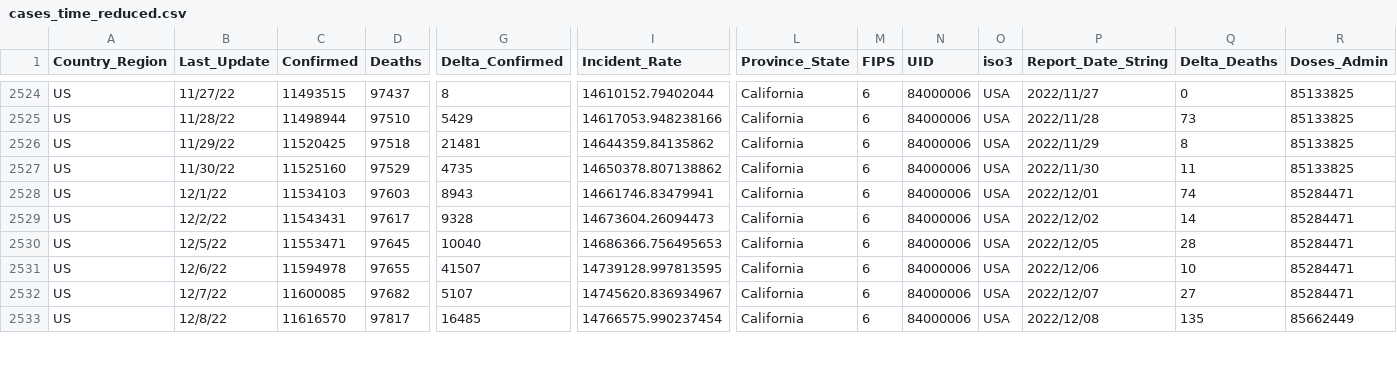
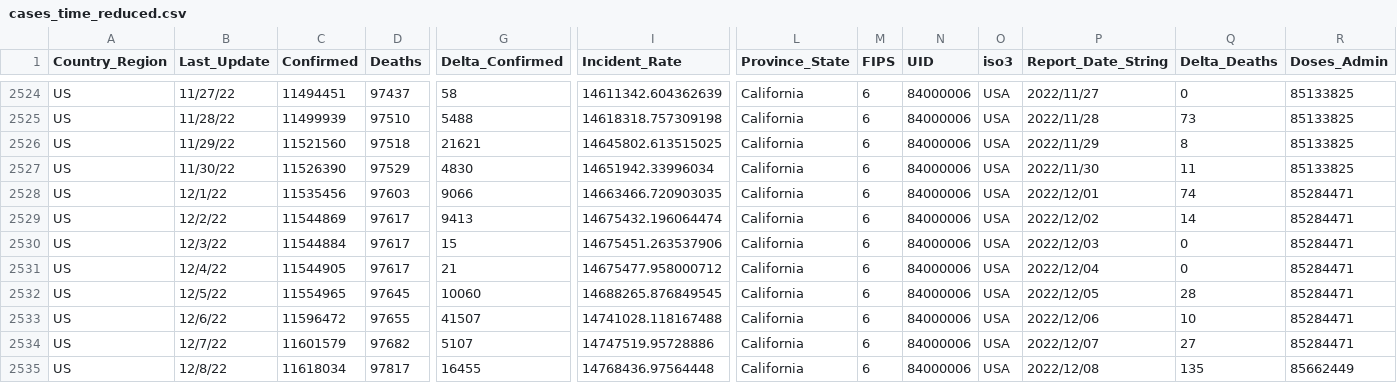
Before and after one commit to abbs24/COVID-19, a CSV file: data/cases_time_reduced.csv, drawn as a sheet; only a part is shown, gaps mark what is left out; addresses are those after the commit; rows hold the shown columns only; the diff covers the shown part only; the diff names each change by its address in the sheet, - before the commit and + after, or states it on an @@ line.

```diff
--- a/data/cases_time_reduced.csv
+++ b/data/cases_time_reduced.csv
-C2524 (Confirmed): 11493515
+C2524 (Confirmed): 11494451
-G2524 (Delta_Confirmed): 8
+G2524 (Delta_Confirmed): 58
-I2524 (Incident_Rate): 14610152.79402044
+I2524 (Incident_Rate): 14611342.604362639
-C2525 (Confirmed): 11498944
+C2525 (Confirmed): 11499939
-G2525 (Delta_Confirmed): 5429
+G2525 (Delta_Confirmed): 5488
-I2525 (Incident_Rate): 14617053.948238166
+I2525 (Incident_Rate): 14618318.757309198
-C2526 (Confirmed): 11520425
+C2526 (Confirmed): 11521560
-G2526 (Delta_Confirmed): 21481
+G2526 (Delta_Confirmed): 21621
-I2526 (Incident_Rate): 14644359.84135862
+I2526 (Incident_Rate): 14645802.613515025
-C2527 (Confirmed): 11525160
+C2527 (Confirmed): 11526390
-G2527 (Delta_Confirmed): 4735
+G2527 (Delta_Confirmed): 4830
-I2527 (Incident_Rate): 14650378.807138862
+I2527 (Incident_Rate): 14651942.33996034
-C2528 (Confirmed): 11534103
+C2528 (Confirmed): 11535456
-G2528 (Delta_Confirmed): 8943
+G2528 (Delta_Confirmed): 9066
-I2528 (Incident_Rate): 14661746.83479941
+I2528 (Incident_Rate): 14663466.720903035
-C2529 (Confirmed): 11543431
+C2529 (Confirmed): 11544869
-G2529 (Delta_Confirmed): 9328
+G2529 (Delta_Confirmed): 9413
-I2529 (Incident_Rate): 14673604.26094473
+I2529 (Incident_Rate): 14675432.196064474
+row 2530: US | 12/3/22 | 11544884 | 97617 | 15 | 14675451.263537906 | California | 6 | 84000006 | USA | 2022/12/03 | 0 | 85284471
+row 2531: US | 12/4/22 | 11544905 | 97617 | 21 | 14675477.958000712 | California | 6 | 84000006 | USA | 2022/12/04 | 0 | 85284471
-C2532 (Confirmed): 11553471
+C2532 (Confirmed): 11554965
-G2532 (Delta_Confirmed): 10040
+G2532 (Delta_Confirmed): 10060
-I2532 (Incident_Rate): 14686366.756495653
+I2532 (Incident_Rate): 14688265.876849545
-C2533 (Confirmed): 11594978
+C2533 (Confirmed): 11596472
-I2533 (Incident_Rate): 14739128.997813595
+I2533 (Incident_Rate): 14741028.118167488
-C2534 (Confirmed): 11600085
+C2534 (Confirmed): 11601579
-I2534 (Incident_Rate): 14745620.836934967
+I2534 (Incident_Rate): 14747519.95728886
-C2535 (Confirmed): 11616570
+C2535 (Confirmed): 11618034
-G2535 (Delta_Confirmed): 16485
+G2535 (Delta_Confirmed): 16455
-I2535 (Incident_Rate): 14766575.990237454
+I2535 (Incident_Rate): 14768436.97564448
```
Also changed, not shown: 118 edited cells elsewhere in this file, data/cases.csv, data/cases_country.csv, 2 other files.
